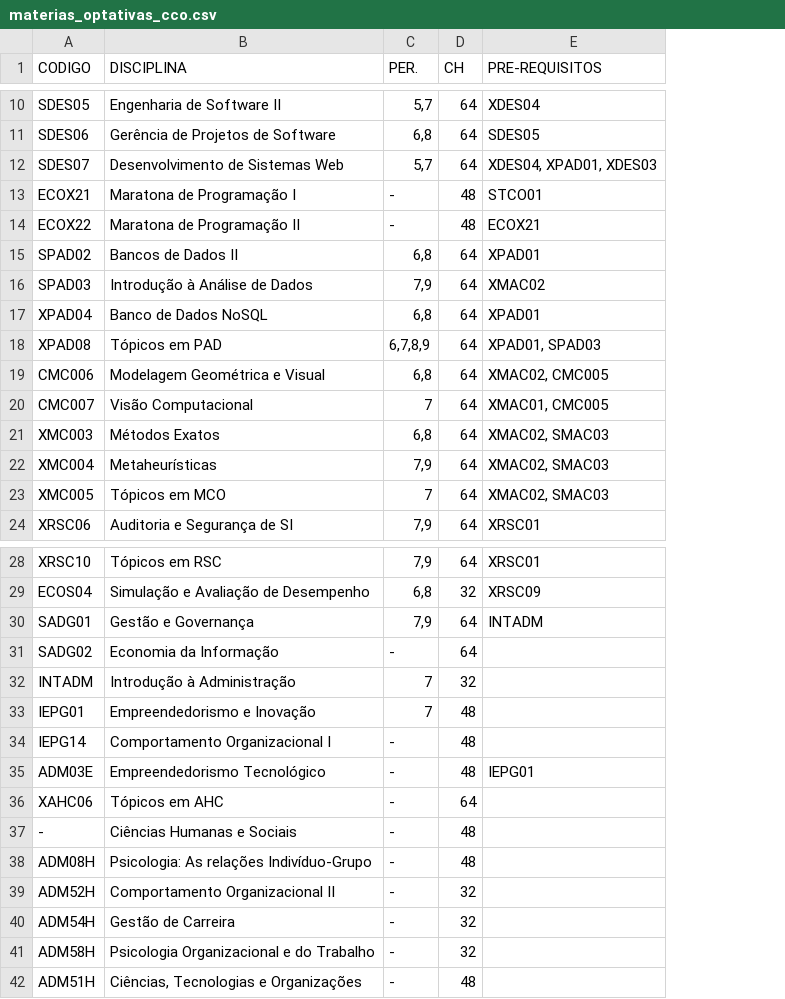
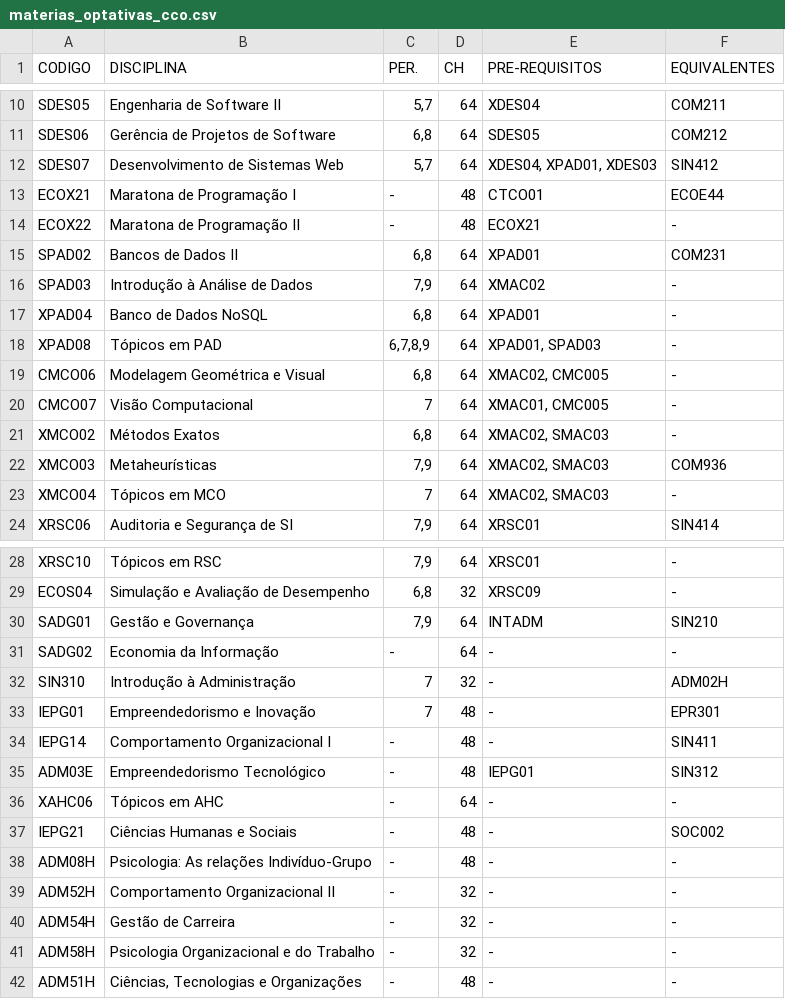
Before and after one commit to LordSouza/Trabalho_de_Grafos, a CSV file: datasets/materias_optativas_cco.csv, drawn as a sheet; only a part is shown, gaps mark what is left out; the diff names each change by its address in the sheet, - before the commit and + after, or states it on an @@ line.

```diff
--- a/datasets/materias_optativas_cco.csv
+++ b/datasets/materias_optativas_cco.csv
+column F (EQUIVALENTES), rows 10-24: COM211 | COM212 | SIN412 | ECOE44 | - | COM231 | - | - | - | - | - | - | COM936 | - | SIN414; rows 28-42: - | - | SIN210 | - | ADM02H | EPR301 | SIN411 | SIN312 | - | SOC002 | - | - | - | - | -
-E13 (PRE-REQUISITOS): STCO01
+E13 (PRE-REQUISITOS): CTCO01
-A19 (CODIGO): CMC006
+A19 (CODIGO): CMCO06
-A20 (CODIGO): CMC007
+A20 (CODIGO): CMCO07
-A21 (CODIGO): XMC003
+A21 (CODIGO): XMCO02
-A22 (CODIGO): XMC004
+A22 (CODIGO): XMCO03
-A23 (CODIGO): XMC005
+A23 (CODIGO): XMCO04
-E31:E34 (PRE-REQUISITOS): (empty)
+E31:E34 (PRE-REQUISITOS): -
-A32 (CODIGO): INTADM
+A32 (CODIGO): SIN310
-E36:E42 (PRE-REQUISITOS): (empty)
+E36:E42 (PRE-REQUISITOS): -
-A37 (CODIGO): -
+A37 (CODIGO): IEPG21
```
Also changed, not shown: datasets/materias_obrigatorias_cco.csv, datasets/materias_obrigatorias_sin.csv, 5 other files.
